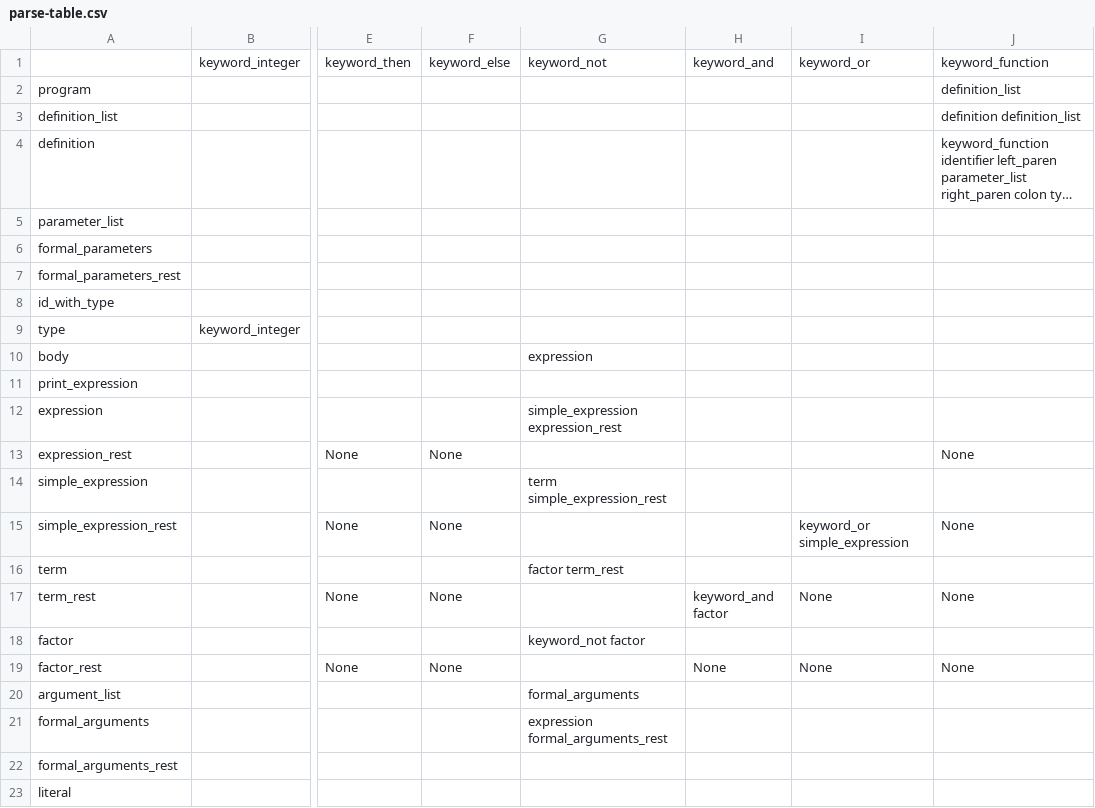
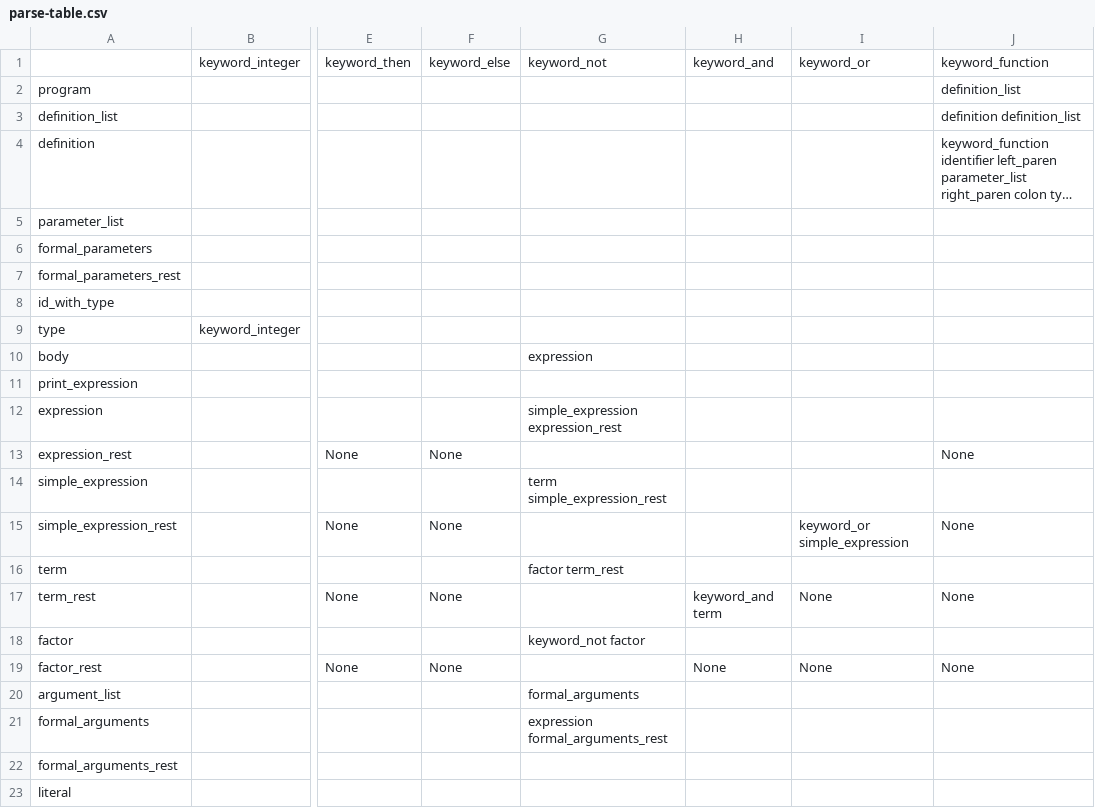
Before and after one commit to GGonnerman/CS4550_Compiler, a CSV file: src/compiler/parse-table.csv, drawn as a sheet; only a part is shown, gaps mark what is left out; long unchanged cells end in …; the diff names each change by its address in the sheet, - before the commit and + after, or states it on an @@ line.

Commit message:
Forgot to update 'and factor' to 'and term'

```diff
--- a/src/compiler/parse-table.csv
+++ b/src/compiler/parse-table.csv
-H17: keyword_and factor
+H17: keyword_and term
```
